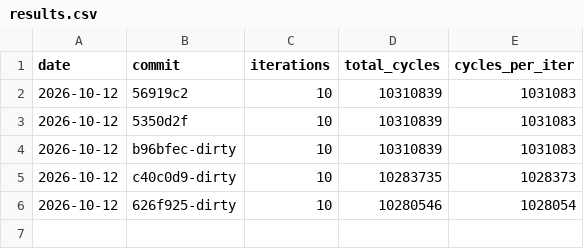
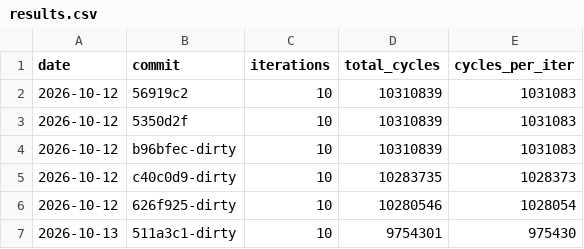
Before and after one commit to Nk-YMZ/FPGA-Pango-RV32I, a CSV file: bench/results.csv, drawn as a sheet; the diff names each change by its address in the sheet, - before the commit and + after, or states it on an @@ line.

```diff
--- a/bench/results.csv
+++ b/bench/results.csv
+row 7: 2026-10-13 | 511a3c1-dirty | 10 | 9754301 | 975430
```
Also changed, not shown: 6 other files.
